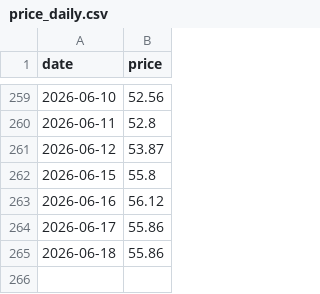
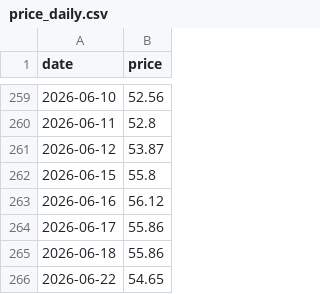
Before and after one commit to Hya-cinthus/special_situation, a CSV file: situations/arkvx_arkventure/data/processed/price_daily.csv, drawn as a sheet; only a part is shown, gaps mark what is left out.

```diff
--- a/situations/arkvx_arkventure/data/processed/price_daily.csv
+++ b/situations/arkvx_arkventure/data/processed/price_daily.csv
@@ -265 +265,2 @@ date,price
 2026-06-18,55.86
+2026-06-22,54.65
```
Also changed, not shown: situations/agix_kraneshares/data/processed/price_daily.csv, situations/dxyz_destiny/data/processed/price_daily.csv, 27 other files.
